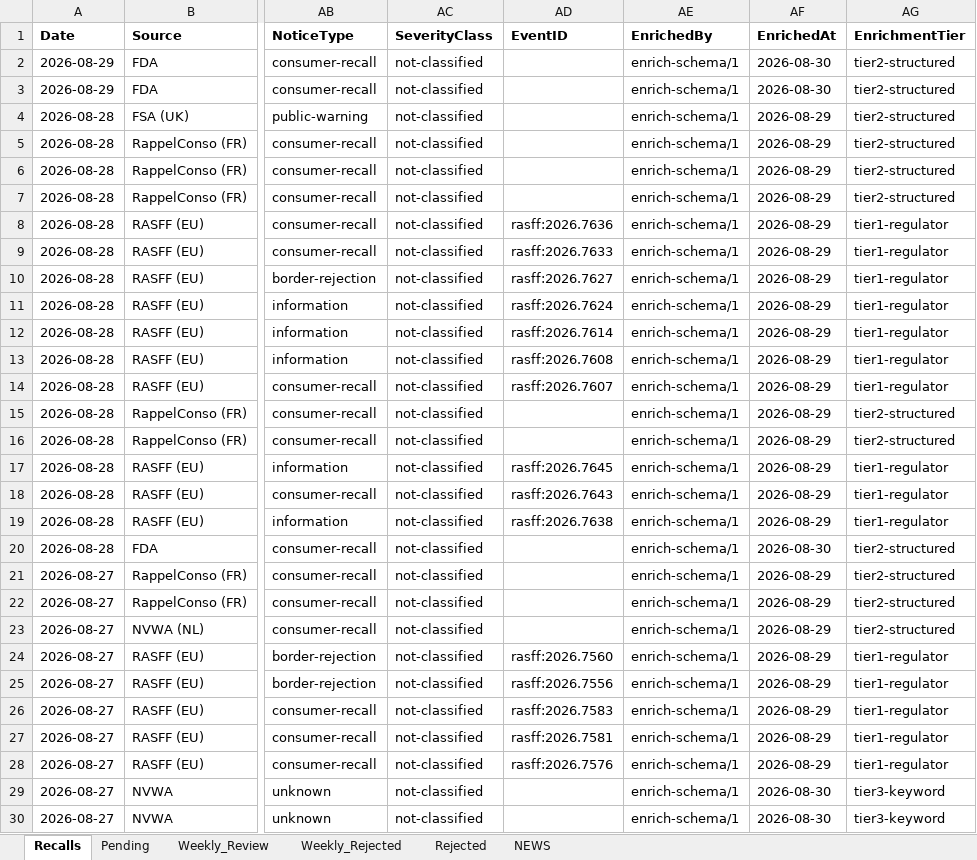
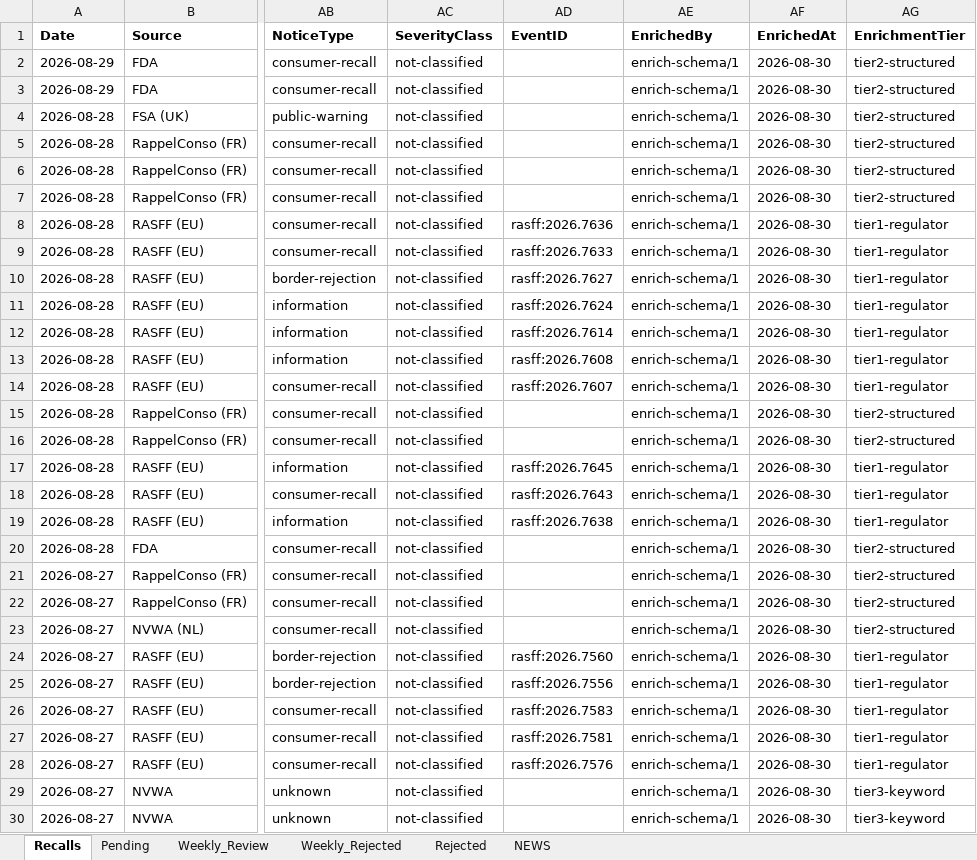
Before and after one commit to gstoforos/Food-Safety-Intelligence-System, an Excel workbook: docs/data/recalls.xlsx, sheet Recalls, drawn as a sheet; only a part is shown, gaps mark what is left out; values as stored, in another font and other column widths than the file's, no borders; the diff covers the shown part only; the diff names each change by its address in the sheet, - before the commit and + after, or states it on an @@ line.

Commit message:
Analytical schema sweep 2026-08-30 (14 internal columns)

```diff
--- a/docs/data/recalls.xlsx (sheet Recalls)
+++ b/docs/data/recalls.xlsx (sheet Recalls)
-AF4:AF19 (EnrichedAt): 2026-08-29
+AF4:AF19 (EnrichedAt): 2026-08-30
-AF21:AF28 (EnrichedAt): 2026-08-29
+AF21:AF28 (EnrichedAt): 2026-08-30
```
Also changed, not shown: 1521 edited cells elsewhere in this sheet.
